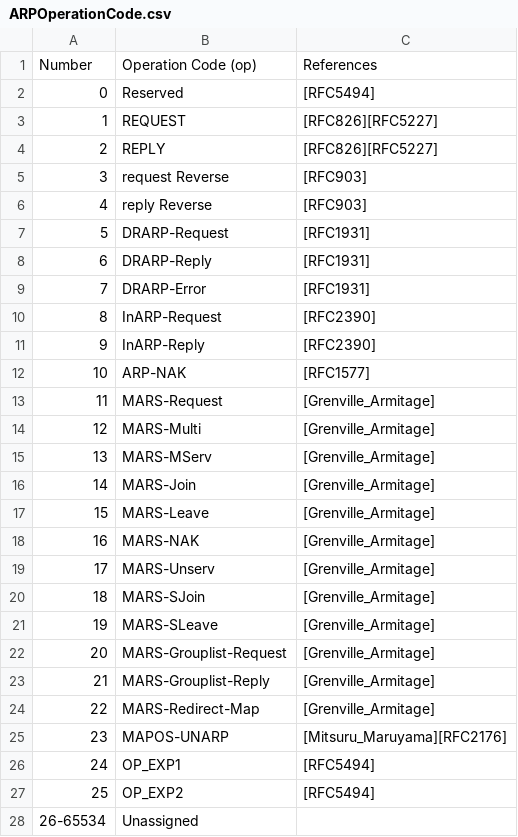
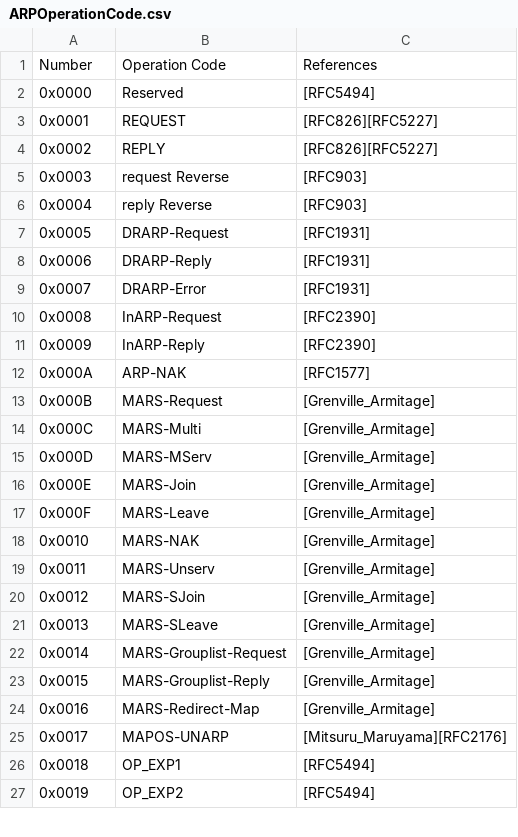
Before and after one commit to arad4228/NetworkSIEM, a CSV file: Resource/ARPOperationCode.csv, drawn as a sheet; only a part is shown; the diff covers the shown part only.

```diff
--- a/Resource/ARPOperationCode.csv
+++ b/Resource/ARPOperationCode.csv
@@ -1,28 +1,27 @@
-Number,Operation Code (op),References
-0,Reserved,[RFC5494]
-1,REQUEST,[RFC826][RFC5227]
-2,REPLY,[RFC826][RFC5227]
-3,request Reverse,[RFC903]
-4,reply Reverse,[RFC903]
-5,DRARP-Request,[RFC1931]
-6,DRARP-Reply,[RFC1931]
-7,DRARP-Error,[RFC1931]
-8,InARP-Request,[RFC2390]
-9,InARP-Reply,[RFC2390]
-10,ARP-NAK,[RFC1577]
-11,MARS-Request,[Grenville_Armitage]
-12,MARS-Multi,[Grenville_Armitage]
-13,MARS-MServ,[Grenville_Armitage]
-14,MARS-Join,[Grenville_Armitage]
-15,MARS-Leave,[Grenville_Armitage]
-16,MARS-NAK,[Grenville_Armitage]
-17,MARS-Unserv,[Grenville_Armitage]
-18,MARS-SJoin,[Grenville_Armitage]
-19,MARS-SLeave,[Grenville_Armitage]
-20,MARS-Grouplist-Request,[Grenville_Armitage]
-21,MARS-Grouplist-Reply,[Grenville_Armitage]
-22,MARS-Redirect-Map,[Grenville_Armitage]
-23,MAPOS-UNARP,[Mitsuru_Maruyama][RFC2176]
-24,OP_EXP1,[RFC5494]
-25,OP_EXP2,[RFC5494]
-26-65534,Unassigned,
+Number,Operation Code,References
+0x0000,Reserved,[RFC5494]
+0x0001,REQUEST,[RFC826][RFC5227]
+0x0002,REPLY,[RFC826][RFC5227]
+0x0003,request Reverse,[RFC903]
+0x0004,reply Reverse,[RFC903]
+0x0005,DRARP-Request,[RFC1931]
+0x0006,DRARP-Reply,[RFC1931]
+0x0007,DRARP-Error,[RFC1931]
+0x0008,InARP-Request,[RFC2390]
+0x0009,InARP-Reply,[RFC2390]
+0x000A,ARP-NAK,[RFC1577]
+0x000B,MARS-Request,[Grenville_Armitage]
+0x000C,MARS-Multi,[Grenville_Armitage]
+0x000D,MARS-MServ,[Grenville_Armitage]
+0x000E,MARS-Join,[Grenville_Armitage]
+0x000F,MARS-Leave,[Grenville_Armitage]
+0x0010,MARS-NAK,[Grenville_Armitage]
+0x0011,MARS-Unserv,[Grenville_Armitage]
+0x0012,MARS-SJoin,[Grenville_Armitage]
+0x0013,MARS-SLeave,[Grenville_Armitage]
+0x0014,MARS-Grouplist-Request,[Grenville_Armitage]
+0x0015,MARS-Grouplist-Reply,[Grenville_Armitage]
+0x0016,MARS-Redirect-Map,[Grenville_Armitage]
+0x0017,MAPOS-UNARP,[Mitsuru_Maruyama][RFC2176]
+0x0018,OP_EXP1,[RFC5494]
+0x0019,OP_EXP2,[RFC5494]
```
Also changed, not shown: 1 edited cell elsewhere in this file, Resource/ARPHardware.csv.
